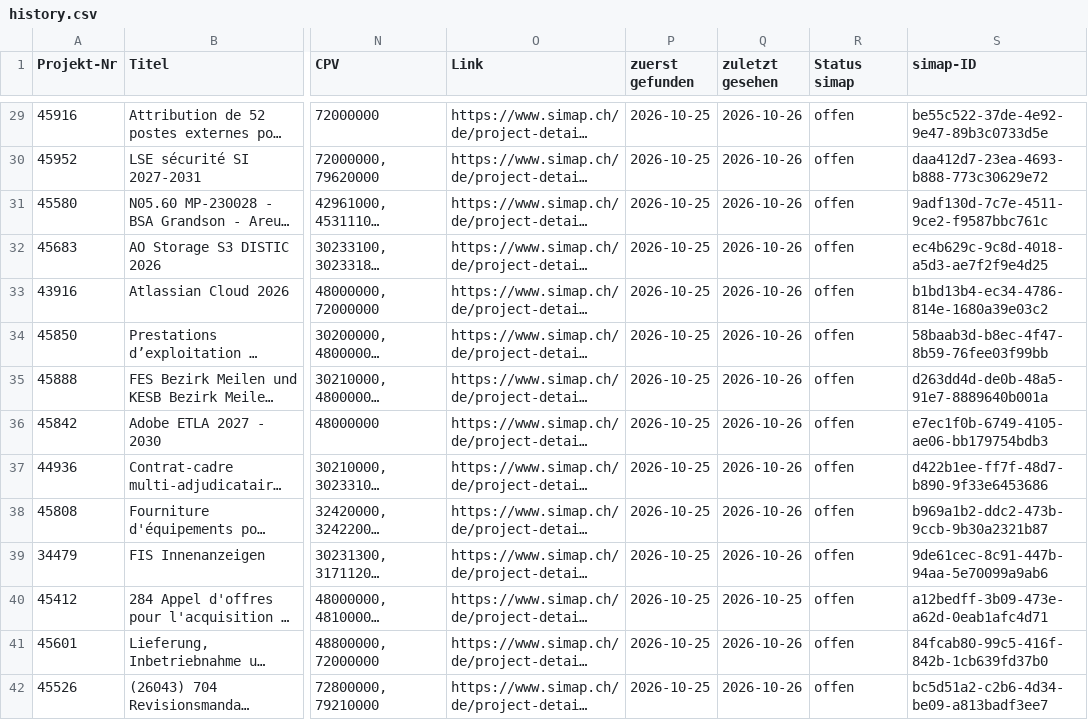
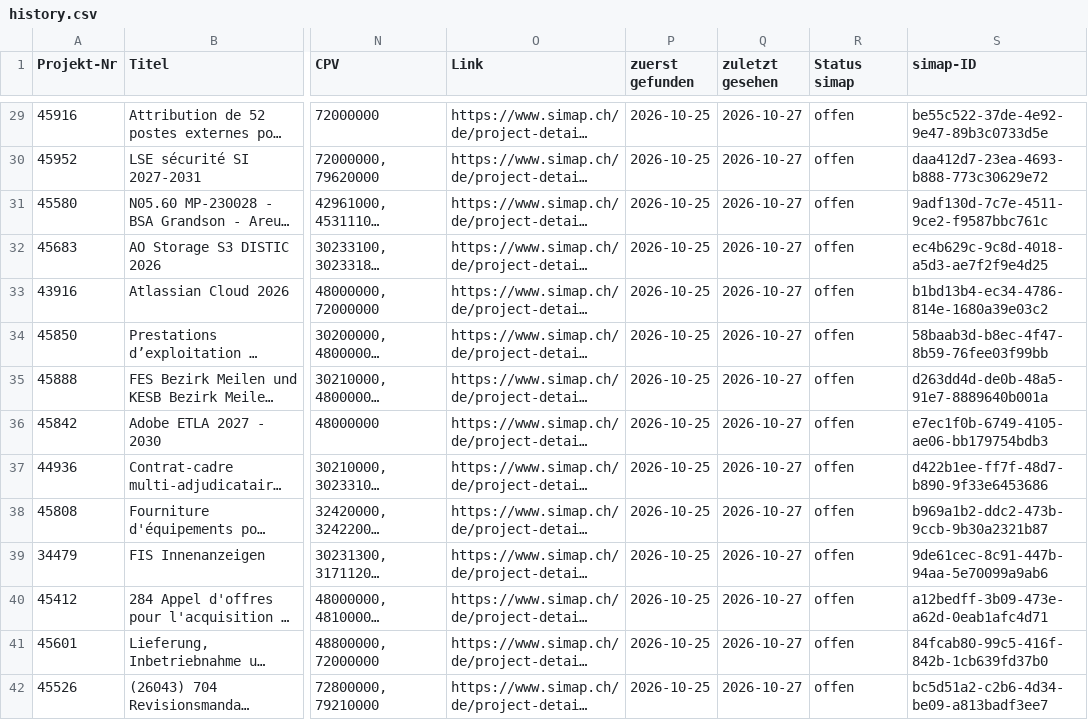
Before and after one commit to Al5brnov/prompt-hub, a CSV file: radar/history.csv, drawn as a sheet; only a part is shown, gaps mark what is left out; long unchanged cells end in …; the diff covers the shown part only; the diff names each change by its address in the sheet, - before the commit and + after, or states it on an @@ line.

```diff
--- a/radar/history.csv
+++ b/radar/history.csv
-Q29:Q39 (zuletzt gesehen): 2026-10-26
+Q29:Q39 (zuletzt gesehen): 2026-10-27
-Q40 (zuletzt gesehen): 2026-10-25
+Q40 (zuletzt gesehen): 2026-10-27
-Q41:Q42 (zuletzt gesehen): 2026-10-26
+Q41:Q42 (zuletzt gesehen): 2026-10-27
```
Also changed, not shown: 1 added row and 53 edited cells elsewhere in this file, 1 other file.
